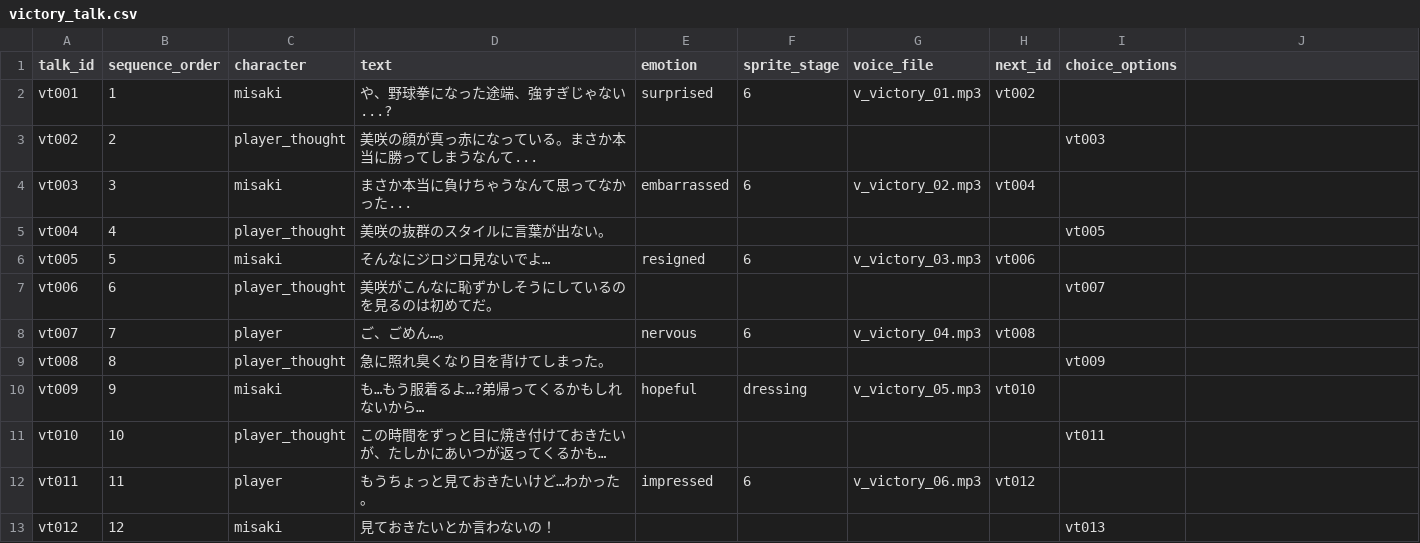
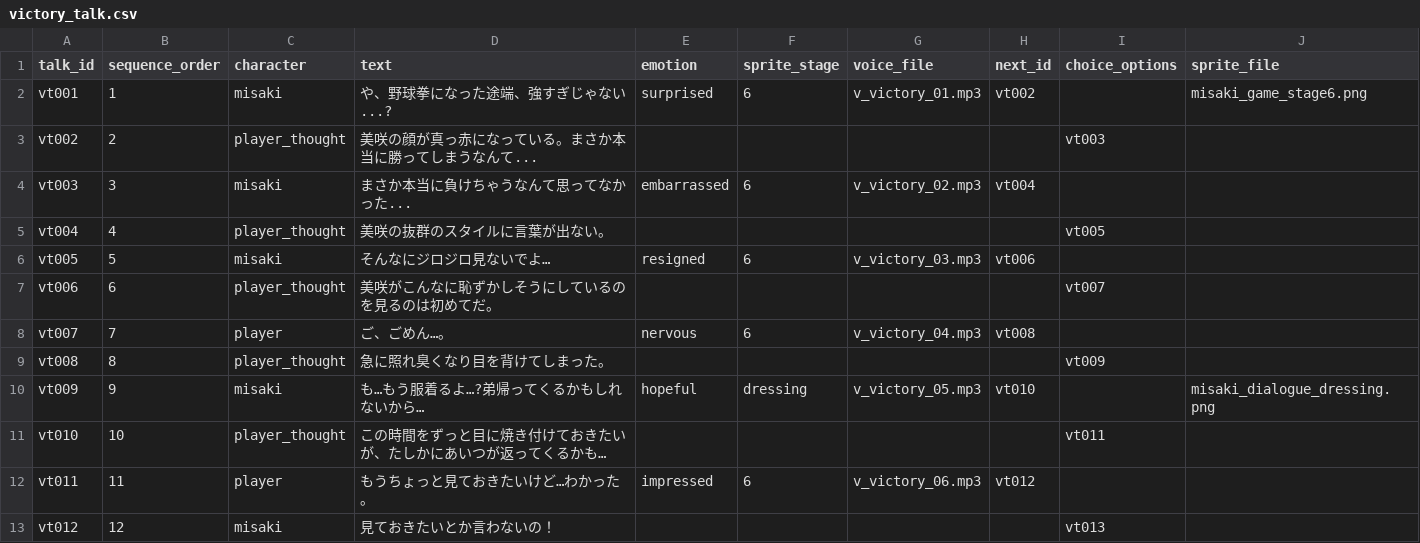
Before and after one commit to ayato-pg/futari-no-himitsu-yakyuken, a CSV file: assets/data/csv/victory_talk.csv, drawn as a sheet; only a part is shown; the diff names each change by its address in the sheet, - before the commit and + after, or states it on an @@ line.

```diff
--- a/assets/data/csv/victory_talk.csv
+++ b/assets/data/csv/victory_talk.csv
-J1: (empty)
+J1: sprite_file
-J2 (sprite_file): (empty)
+J2 (sprite_file): misaki_game_stage6.png
-J10 (sprite_file): (empty)
+J10 (sprite_file): misaki_dialogue_dressing.png
```
Also changed, not shown: 1 other file.
